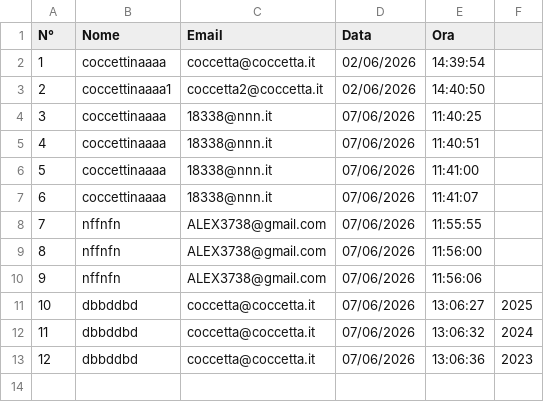
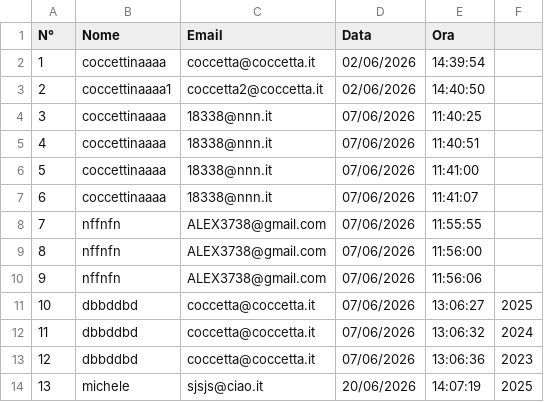
Before and after one commit to asummonte1993/Caviro, a CSV file: contatti.csv, drawn as a sheet.

```diff
--- a/contatti.csv
+++ b/contatti.csv
@@ -13 +13,2 @@ N°;Nome;Email;Data;Ora
 12;dbbddbd;coccetta@coccetta.it;07/06/2026;13:06:36;2023
+13;michele;sjsjs@ciao.it;20/06/2026;14:07:19;2025
```
Also changed, not shown: 2 other files.
